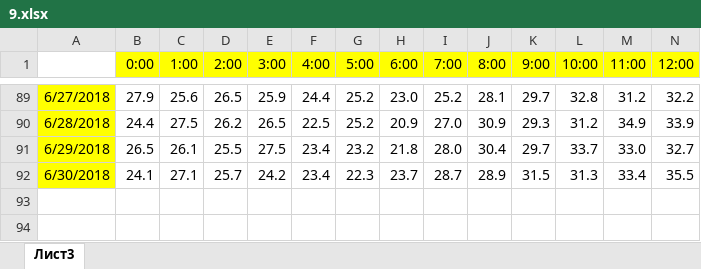
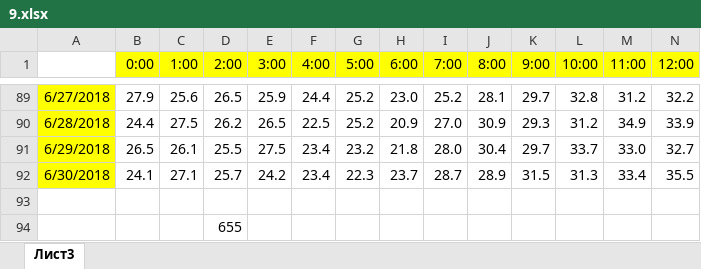
Before and after one commit to liskos/ovsynnikov, an Excel workbook: variant_10/Задание 9/9.xlsx, sheet Лист3, drawn as a sheet; only a part is shown, gaps mark what is left out; values as stored, in another font and other column widths than the file's, no borders; rows hold the shown columns only; the diff names each change by its address in the sheet, - before the commit and + after, or states it on an @@ line.

```diff
--- a/variant_10/Задание 9/9.xlsx (sheet Лист3)
+++ b/variant_10/Задание 9/9.xlsx (sheet Лист3)
+row 93: (empty)
+row 94:  |  |  | 655
```
Also changed, not shown: variant_10/Задание 18/18.xlsx, 1 other file.
